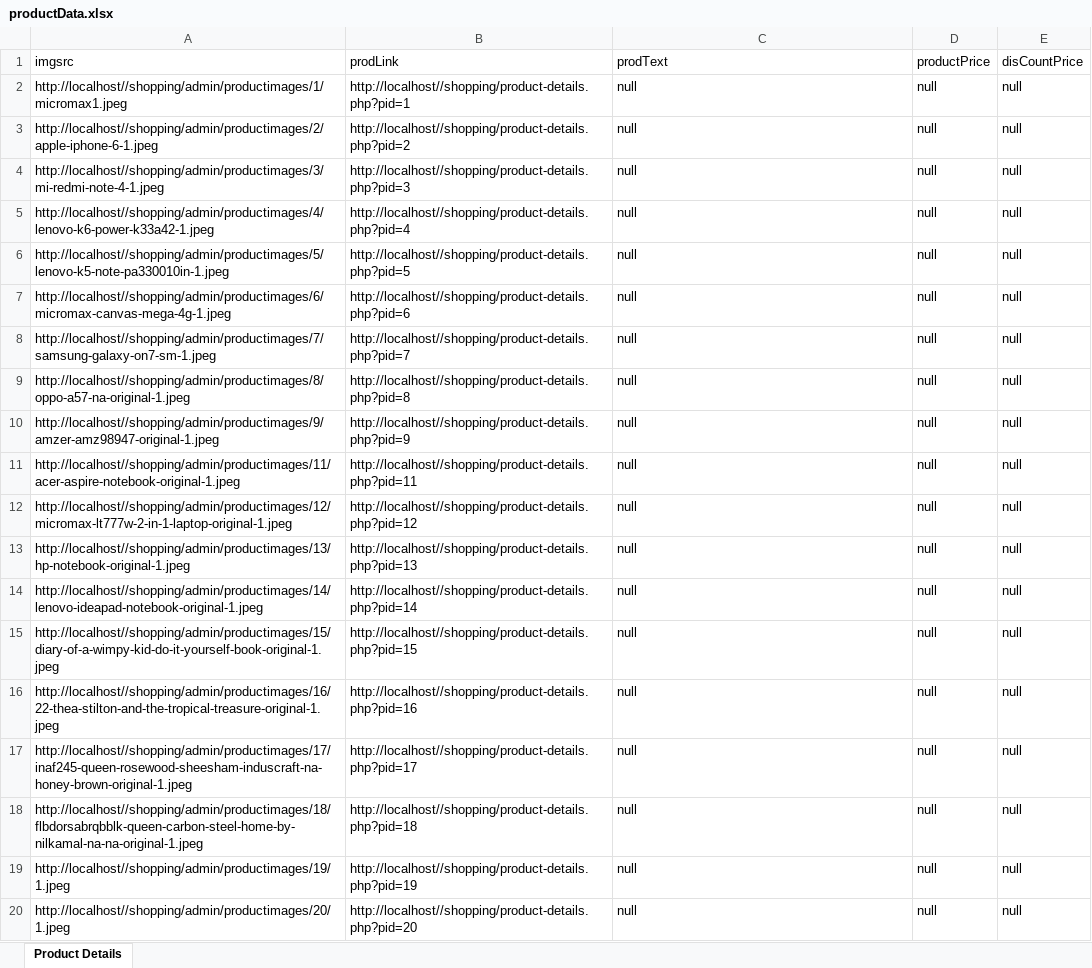
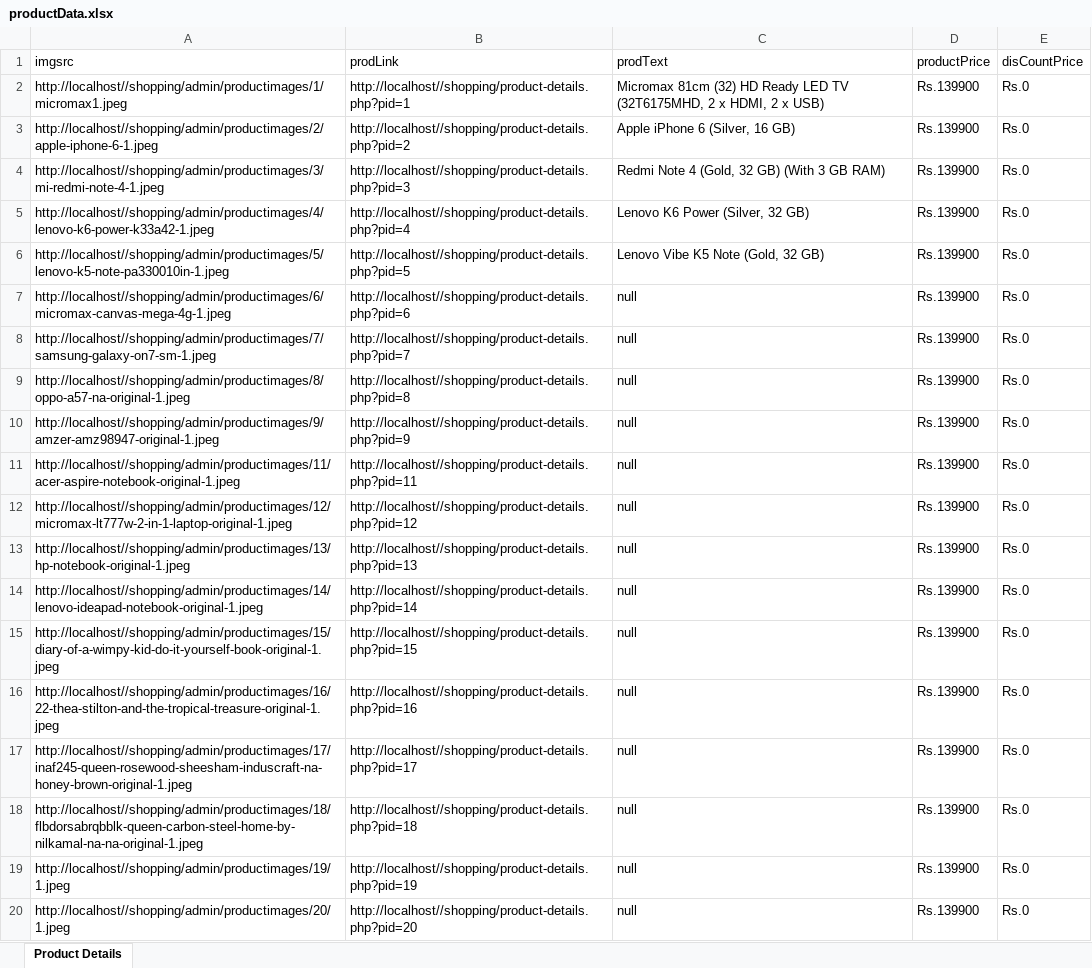
Before and after one commit to SDET-Team/ShoppingPortal, an Excel workbook: productData.xlsx, sheet Product Details, drawn as a sheet; values as stored, in another font and other column widths than the file's, no borders; the diff names each change by its address in the sheet, - before the commit and + after, or states it on an @@ line.

```diff
--- a/productData.xlsx (sheet Product Details)
+++ b/productData.xlsx (sheet Product Details)
-C2 (prodText): null
+C2 (prodText): Micromax 81cm (32) HD Ready LED TV (32T6175MHD, 2 x HDMI, 2 x USB)
-D2:D20 (productPrice): null
+D2:D20 (productPrice): Rs.139900
-E2:E20 (disCountPrice): null
+E2:E20 (disCountPrice): Rs.0
-C3 (prodText): null
+C3 (prodText): Apple iPhone 6 (Silver, 16 GB)
-C4 (prodText): null
+C4 (prodText): Redmi Note 4 (Gold, 32 GB) (With 3 GB RAM)
-C5 (prodText): null
+C5 (prodText): Lenovo K6 Power (Silver, 32 GB)
-C6 (prodText): null
+C6 (prodText): Lenovo Vibe K5 Note (Gold, 32 GB)
```
Also changed, not shown: 25 other files.
